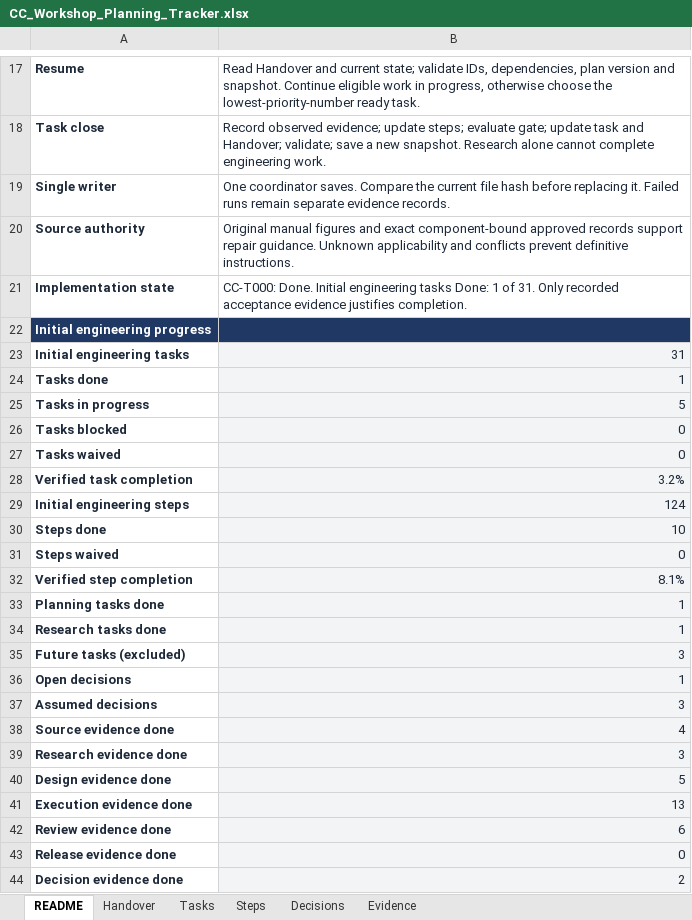
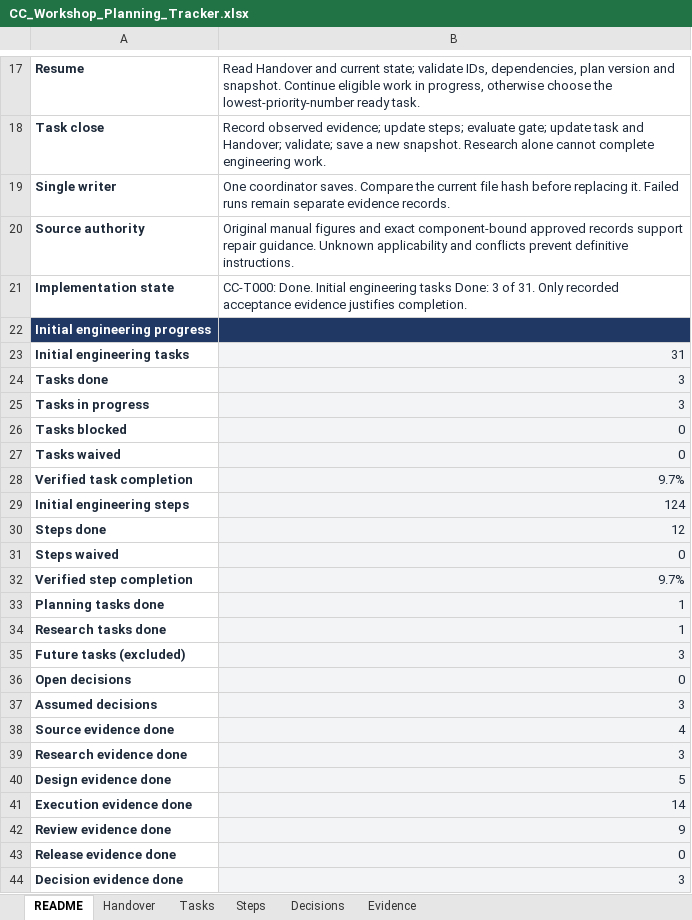
Before and after one commit to walladanger/vw-cc-2014-rag, an Excel workbook: docs/automotive-rag/CC_Workshop_Planning_Tracker.xlsx, sheet README, drawn as a sheet; only a part is shown, gaps mark what is left out; values as stored, in another font and other column widths than the file's, no borders; the diff covers the shown part only; the diff names each change by its address in the sheet, - before the commit and + after, or states it on an @@ line.

```diff
--- a/docs/automotive-rag/CC_Workshop_Planning_Tracker.xlsx (sheet README)
+++ b/docs/automotive-rag/CC_Workshop_Planning_Tracker.xlsx (sheet README)
-B21: …tasks Done: 1 of 31.…
+B21: …tasks Done: 3 of 31.…
-B24: 1
+B24: 3
-B25: 5
+B25: 3
-B28: 3.2%
+B28: 9.7%
-B30: 10
+B30: 12
-B32: 8.1%
+B32: 9.7%
-B36: 1
+B36: 0
-B41: 13
+B41: 14
-B42: 6
+B42: 9
-B44: 2
+B44: 3
```
Also changed, not shown: 2 edited cells elsewhere in this sheet, sheet Evidence, sheet Steps, sheet Tasks, sheet Handover, sheet Decisions, 10 other files.
